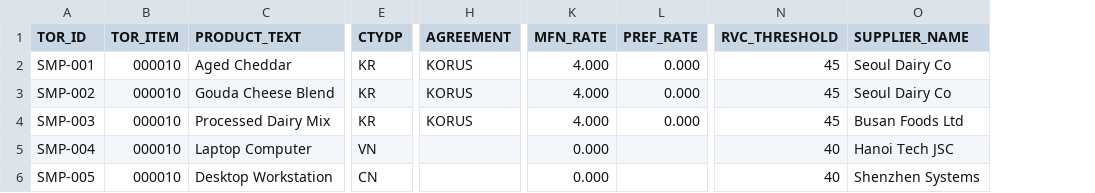
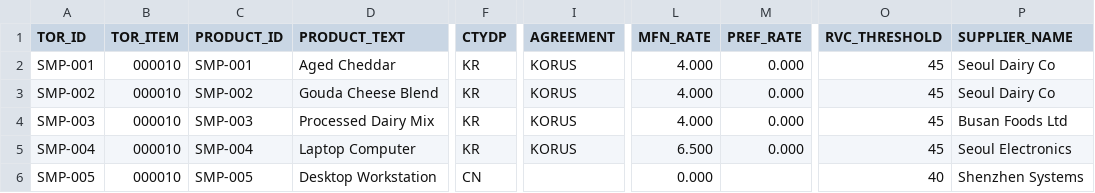
Before and after one commit to VishaliMurali16/TradeNavigatorAI, a CSV file: Global trade agent/samples/sample_shipments_erp.csv, drawn as a sheet; only a part is shown, gaps mark what is left out; addresses are those after the commit; the diff names each change by its address in the sheet, - before the commit and + after, or states it on an @@ line.

```diff
--- a/Global trade agent/samples/sample_shipments_erp.csv
+++ b/Global trade agent/samples/sample_shipments_erp.csv
+column C (PRODUCT_ID), rows 2-6: SMP-001 | SMP-002 | SMP-003 | SMP-004 | SMP-005
-F5 (CTYDP): VN
+F5 (CTYDP): KR
-I5 (AGREEMENT): (empty)
+I5 (AGREEMENT): KORUS
-L5 (MFN_RATE): 0.000
+L5 (MFN_RATE): 6.500
-M5 (PREF_RATE): (empty)
+M5 (PREF_RATE): 0.000
-O5 (RVC_THRESHOLD): 40
+O5 (RVC_THRESHOLD): 45
-P5 (SUPPLIER_NAME): Hanoi Tech JSC
+P5 (SUPPLIER_NAME): Seoul Electronics
```
Also changed, not shown: 6 other files.
